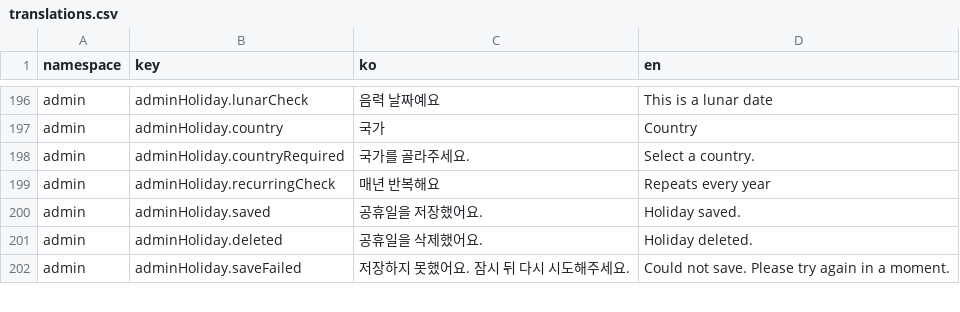
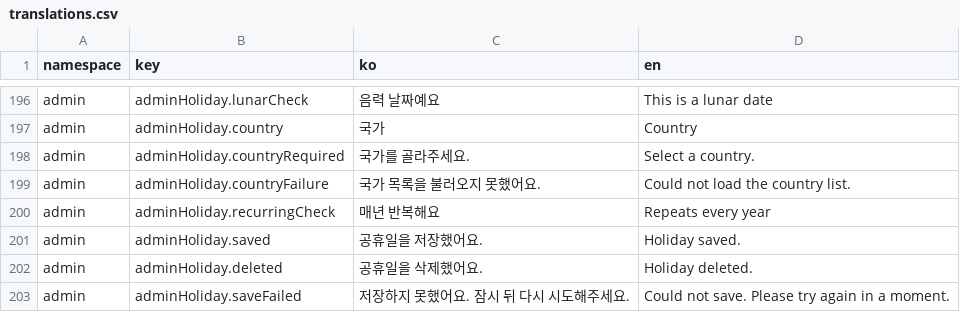
Before and after one commit to lshdainty/groo-ieum-front, a CSV file: i18n/translations.csv, drawn as a sheet; only a part is shown, gaps mark what is left out.

```diff
--- a/i18n/translations.csv
+++ b/i18n/translations.csv
@@ -198,2 +198,3 @@ admin,adminHoliday.country,국가,Country
 admin,adminHoliday.countryRequired,국가를 골라주세요.,Select a country.
+admin,adminHoliday.countryFailure,국가 목록을 불러오지 못했어요.,Could not load the country list.
 admin,adminHoliday.recurringCheck,매년 반복해요,Repeats every year
```
Also changed, not shown: 5 other files.
